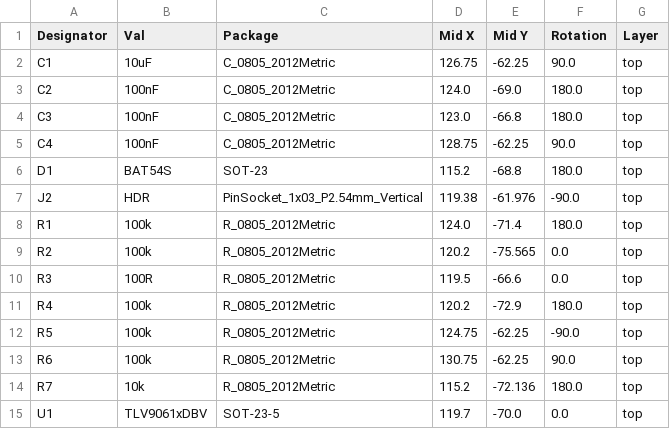
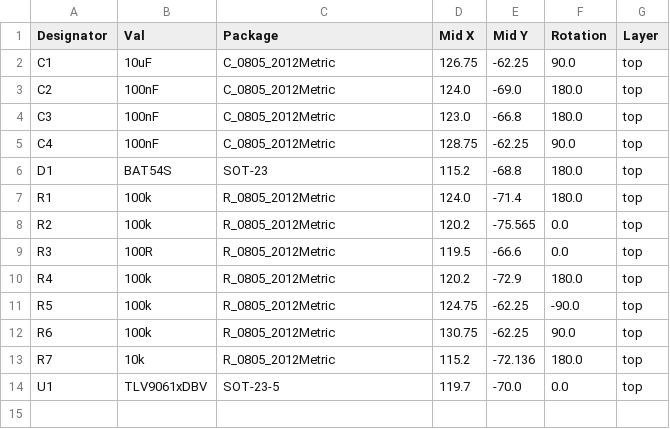
Before and after one commit to brianvarren/patch_bits, a CSV file: flex-cv-in/jlcpcb/production_files/CPL-flex-cv-in.csv, drawn as a sheet; the diff names each change by its address in the sheet, - before the commit and + after, or states it on an @@ line.

Commit message:
update JLC production files

```diff
--- a/flex-cv-in/jlcpcb/production_files/CPL-flex-cv-in.csv
+++ b/flex-cv-in/jlcpcb/production_files/CPL-flex-cv-in.csv
-row 7: J2 | HDR | PinSocket_1x03_P2.54mm_Vertical | 119.38 | -61.976 | -90.0 | top
```
Also changed, not shown: flex-cv-in/jlcpcb/production_files/BOM-flex-cv-in.csv, 19 other files.
